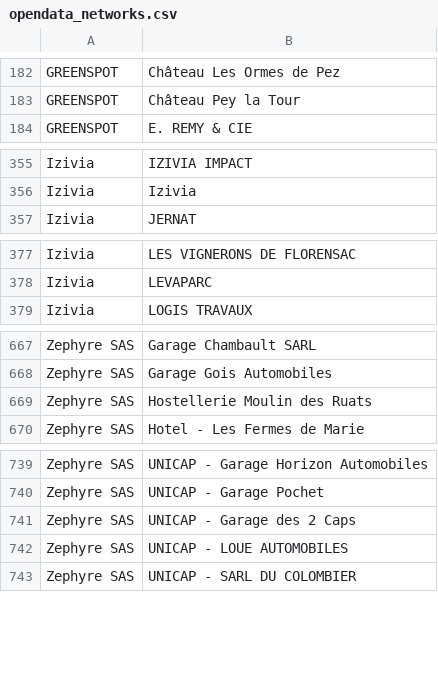
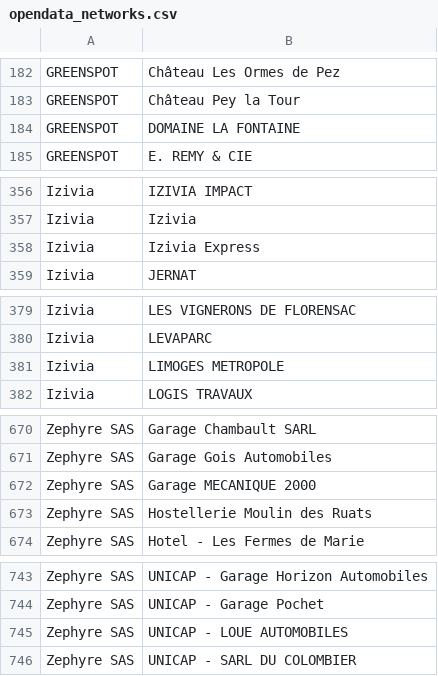
Before and after one commit to guiohm/ref-EU-EVSE, a CSV file: opendata_networks.csv, drawn as a sheet; only a part is shown, gaps mark what is left out.

```diff
--- a/opendata_networks.csv
+++ b/opendata_networks.csv
@@ -183,2 +183,3 @@ GREENSPOT,Château Les Ormes de Pez
 GREENSPOT,Château Pey la Tour
+GREENSPOT,DOMAINE LA FONTAINE
 GREENSPOT,E. REMY & CIE
@@ -356,2 +357,3 @@ Izivia,IZIVIA IMPACT
 Izivia,Izivia
+Izivia,Izivia Express
 Izivia,JERNAT
@@ -378,2 +380,3 @@ Izivia,LES VIGNERONS DE FLORENSAC
 Izivia,LEVAPARC
+Izivia,LIMOGES METROPOLE
 Izivia,LOGIS TRAVAUX
@@ -668,2 +671,3 @@ Zephyre SAS,Garage Chambault SARL
 Zephyre SAS,Garage Gois Automobiles
+Zephyre SAS,Garage MECANIQUE 2000
 Zephyre SAS,Hostellerie Moulin des Ruats
@@ -740,3 +744,2 @@ Zephyre SAS,UNICAP - Garage Horizon Automobiles
 Zephyre SAS,UNICAP - Garage Pochet
-Zephyre SAS,UNICAP - Garage des 2 Caps
 Zephyre SAS,UNICAP - LOUE AUTOMOBILES
```
Also changed, not shown: history.csv, 4 other files.
